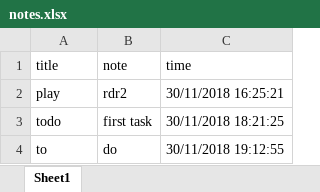
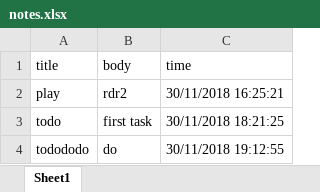
Before and after one commit to DimaALD/JSM2T1, an Excel workbook: notes.xlsx, sheet Sheet1, drawn as a sheet; values as stored, in another font and other column widths than the file's, no borders; the diff names each change by its address in the sheet, - before the commit and + after, or states it on an @@ line.

```diff
--- a/notes.xlsx (sheet Sheet1)
+++ b/notes.xlsx (sheet Sheet1)
-B1: note
+B1: body
-A4 (title): to
+A4 (title): todododo
```
Also changed, not shown: 2 other files.
